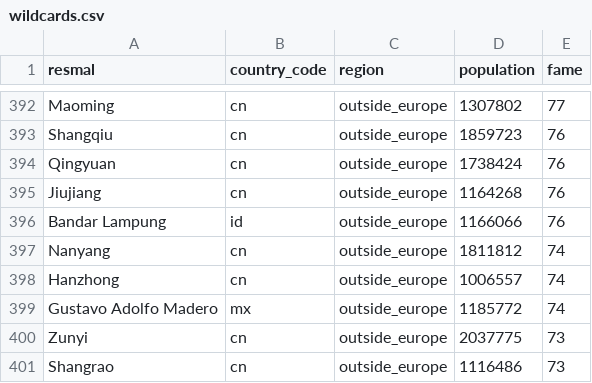
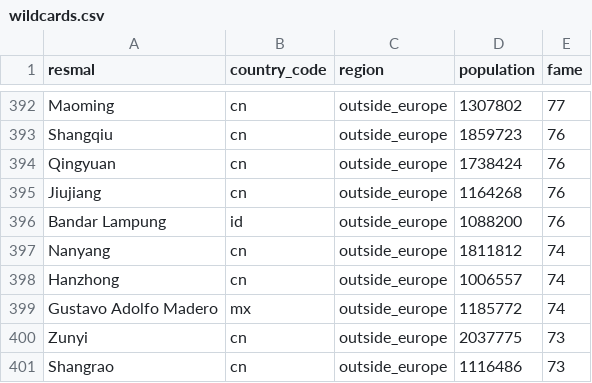
Before and after one commit to richarduggelberg/ontrack, a CSV file: data/wildcards.csv, drawn as a sheet; only a part is shown, gaps mark what is left out.

Commit message:
Update data through S37E8
Three new episodes (S37E6-E8: Smögen, Palma, Bornholm, Malmö, Riga,
Kabul, Kristianstad, Turin, Tunis, Mount Rushmore, Visby ringmur,
Ales stenar, Glasgow, Anchorage, Skellefteå) -> 388 episodes.

Also refreshes wildcards (one GeoNames population correction) and adds
coordinates/fame for the new destinations.

```diff
--- a/data/wildcards.csv
+++ b/data/wildcards.csv
@@ -395,3 +395,3 @@ Qingyuan,cn,outside_europe,1738424,76
 Jiujiang,cn,outside_europe,1164268,76
-Bandar Lampung,id,outside_europe,1166066,76
+Bandar Lampung,id,outside_europe,1088200,76
 Nanyang,cn,outside_europe,1811812,74
```
Also changed, not shown: data/resmal.csv, data/resmal_regions.csv, 5 other files.
